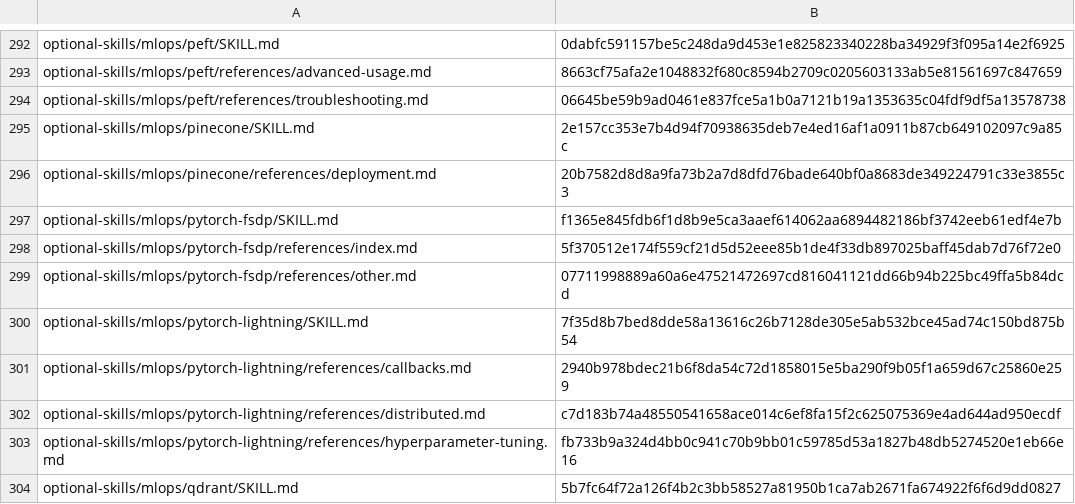
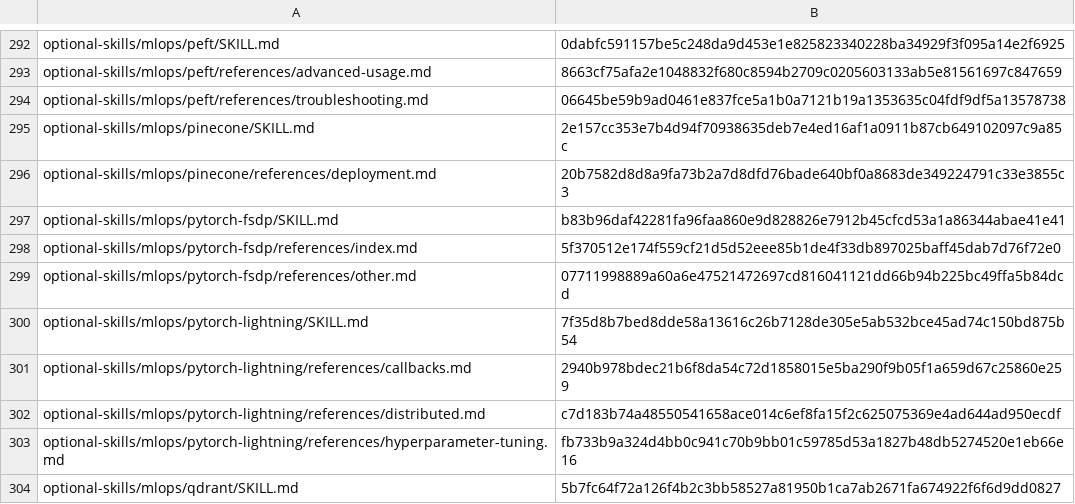
Before and after one commit to RyderFreeman4Logos/hermes-agent-docs-i18n, a TSV file: state/translation-hashes.tsv, drawn as a sheet; only a part is shown, gaps mark what is left out.

```diff
--- a/state/translation-hashes.tsv
+++ b/state/translation-hashes.tsv
@@ -296,3 +296,3 @@ optional-skills/mlops/pinecone/SKILL.md	2e157cc353e7b4d94f70938635deb7e4ed16af1a
 optional-skills/mlops/pinecone/references/deployment.md	20b7582d8d8a9fa73b2a7d8dfd76bade640bf0a8683de349224791c33e3855c3
-optional-skills/mlops/pytorch-fsdp/SKILL.md	f1365e845fdb6f1d8b9e5ca3aaef614062aa6894482186bf3742eeb61edf4e7b
+optional-skills/mlops/pytorch-fsdp/SKILL.md	b83b96daf42281fa96faa860e9d828826e7912b45cfcd53a1a86344abae41e41
 optional-skills/mlops/pytorch-fsdp/references/index.md	5f370512e174f559cf21d5d52eee85b1de4f33db897025baff45dab7d76f72e0
```
Also changed, not shown: 2 other files.
